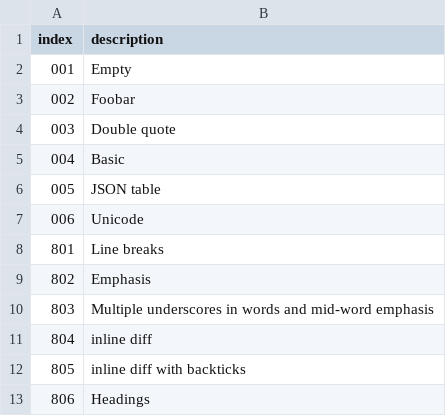
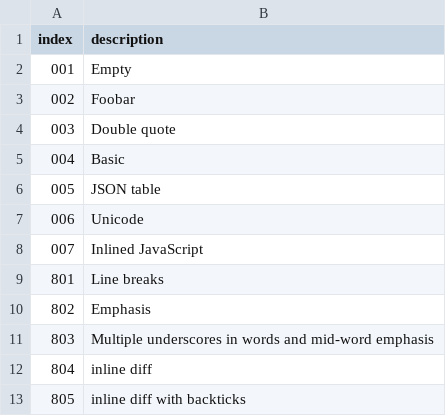
Before and after one commit to lmazure/MD2HTML, a CSV file: markdown-samples/list.csv, drawn as a sheet; only a part is shown; the shorter side is filled out with more unchanged rows.

Commit message:
Feat: add inlined JavaScript sample

```diff
--- a/markdown-samples/list.csv
+++ b/markdown-samples/list.csv
@@ -7,2 +7,3 @@ index,description
 006,Unicode
+007,Inlined JavaScript
 801,Line breaks
```
Also changed, not shown: 1 other file.
